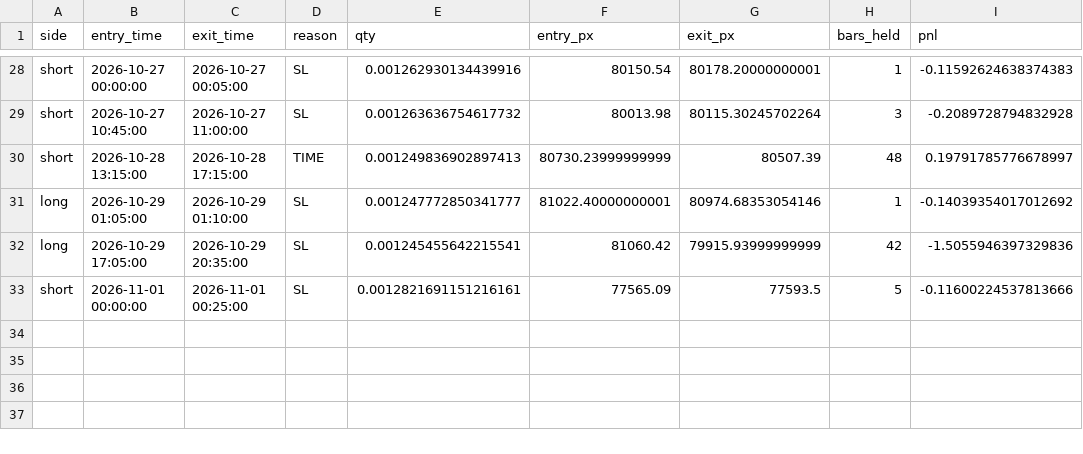
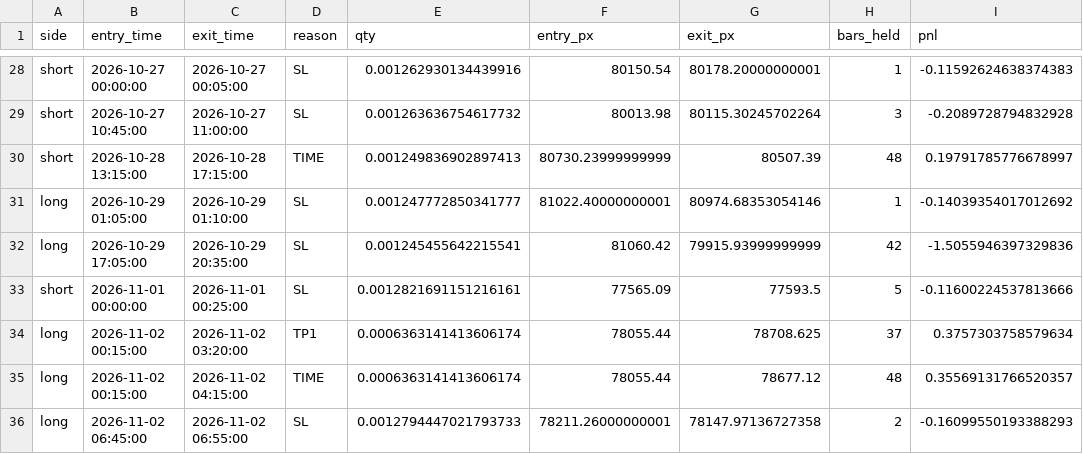
Before and after one commit to AmanSingh1812/btcusdt-scalper-highfreq-paper-trading, a CSV file: data/btcusdt_trades.csv, drawn as a sheet; only a part is shown, gaps mark what is left out; the diff names each change by its address in the sheet, - before the commit and + after, or states it on an @@ line.

```diff
--- a/data/btcusdt_trades.csv
+++ b/data/btcusdt_trades.csv
+row 34: long | 2026-11-02 00:15:00 | 2026-11-02 03:20:00 | TP1 | 0.0006363141413606174 | 78055.44 | 78708.625 | 37 | 0.3757303758579634
+row 35: long | 2026-11-02 00:15:00 | 2026-11-02 04:15:00 | TIME | 0.0006363141413606174 | 78055.44 | 78677.12 | 48 | 0.35569131766520357
+row 36: long | 2026-11-02 06:45:00 | 2026-11-02 06:55:00 | SL | 0.0012794447021793733 | 78211.26000000001 | 78147.97136727358 | 2 | -0.16099550193388293
```
Also changed, not shown: 3 other files.
